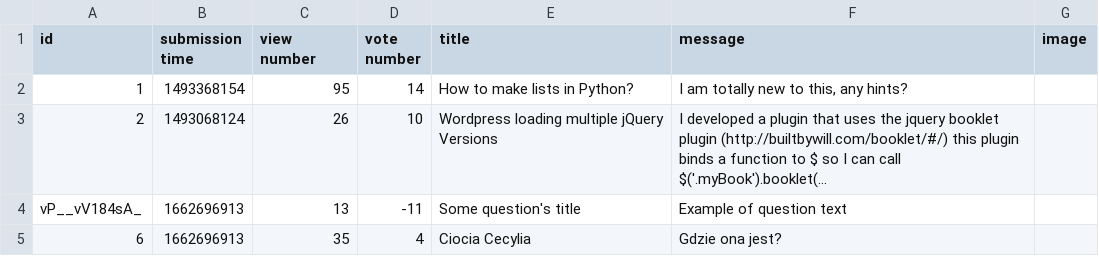
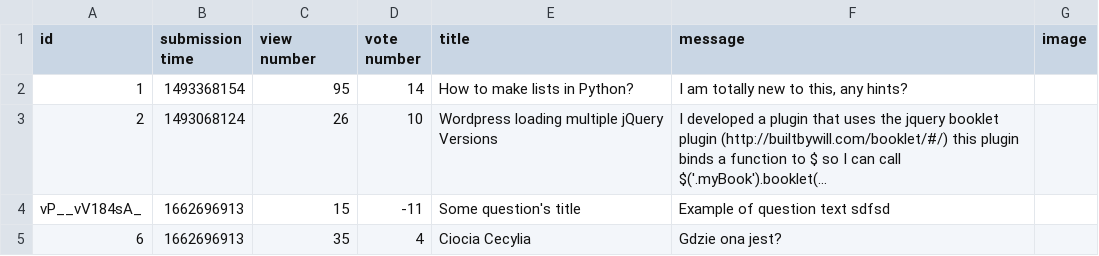
Before and after one commit to damskw/Ask-Mate-2022, a CSV file: questions.csv, drawn as a sheet; long unchanged cells end in …; the diff names each change by its address in the sheet, - before the commit and + after, or states it on an @@ line.

Commit message:
Fix delete question

```diff
--- a/questions.csv
+++ b/questions.csv
-C4 (view number): 13
+C4 (view number): 15
-F4 (message): Example of question text
+F4 (message): Example of question text sdfsd
```
Also changed, not shown: 1 other file.
